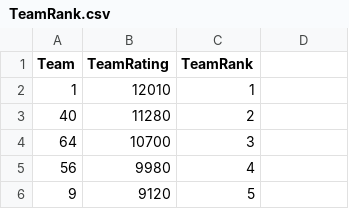
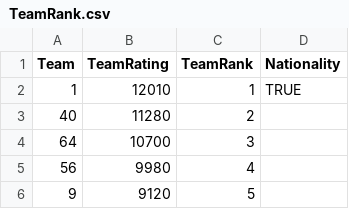
Before and after one commit to mcnaughtonshaun/BDA-Assignment, a CSV file: Data/TeamRank.csv, drawn as a sheet; only a part is shown.

Commit message:
Update TeamRank.csv

```diff
--- a/Data/TeamRank.csv
+++ b/Data/TeamRank.csv
@@ -1,3 +1,3 @@
-Team,TeamRating,TeamRank
-1,12010,1
+Team,TeamRating,TeamRank, Nationality
+1,12010,1, TRUE
 40,11280,2
```
